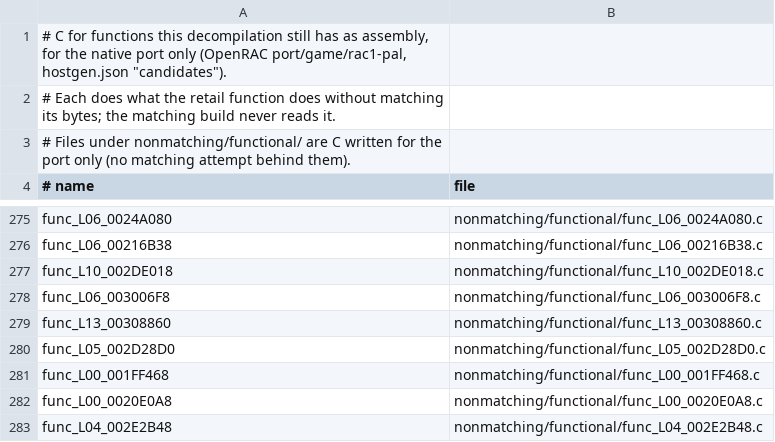
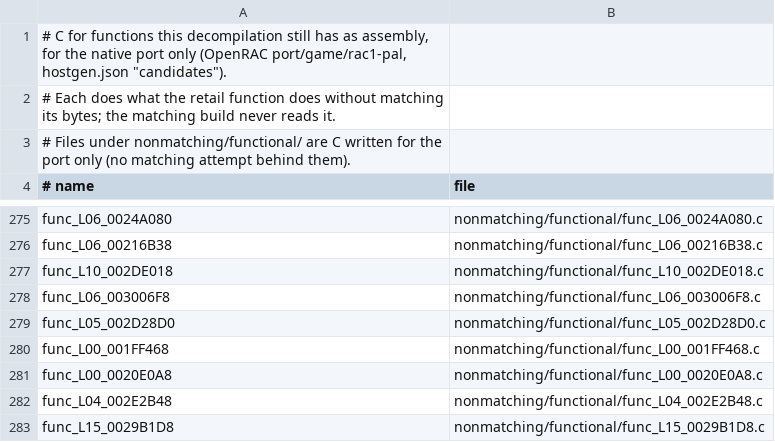
Before and after one commit to Drustburn/rac1-decomp, a TSV file: nonmatching/functional.tsv, drawn as a sheet; only a part is shown, gaps mark what is left out; the shorter side is filled out with more unchanged rows.

```diff
--- a/nonmatching/functional.tsv
+++ b/nonmatching/functional.tsv
@@ -278,3 +278,2 @@ func_L10_002DE018	nonmatching/functional/func_L10_002DE018.c
 func_L06_003006F8	nonmatching/functional/func_L06_003006F8.c
-func_L13_00308860	nonmatching/functional/func_L13_00308860.c
 func_L05_002D28D0	nonmatching/functional/func_L05_002D28D0.c
```
Also changed, not shown: 5 other files.
